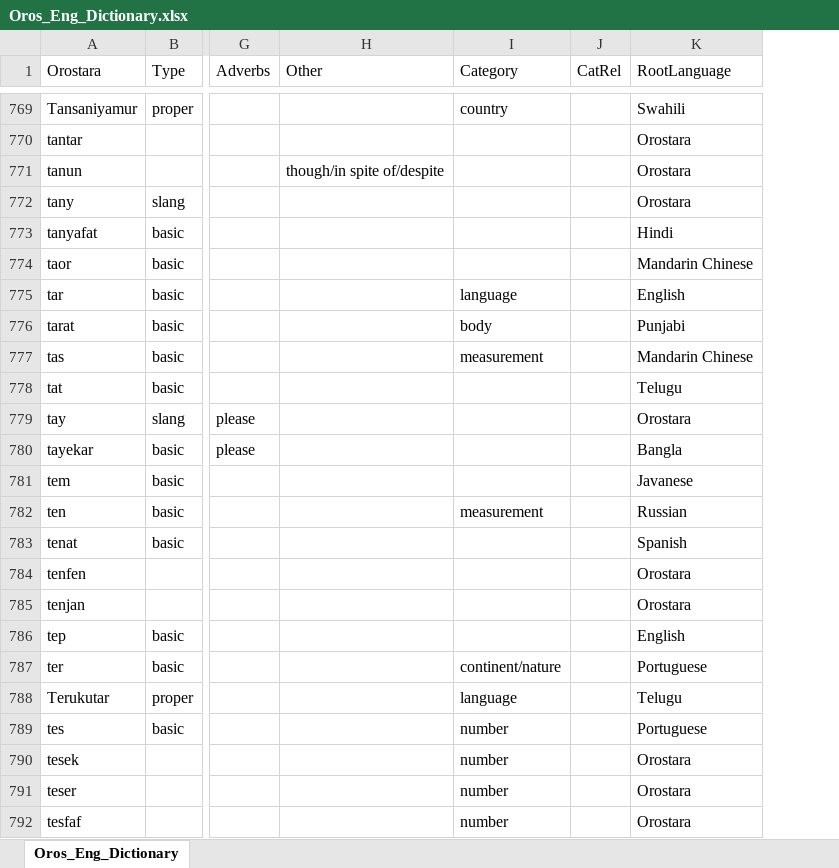
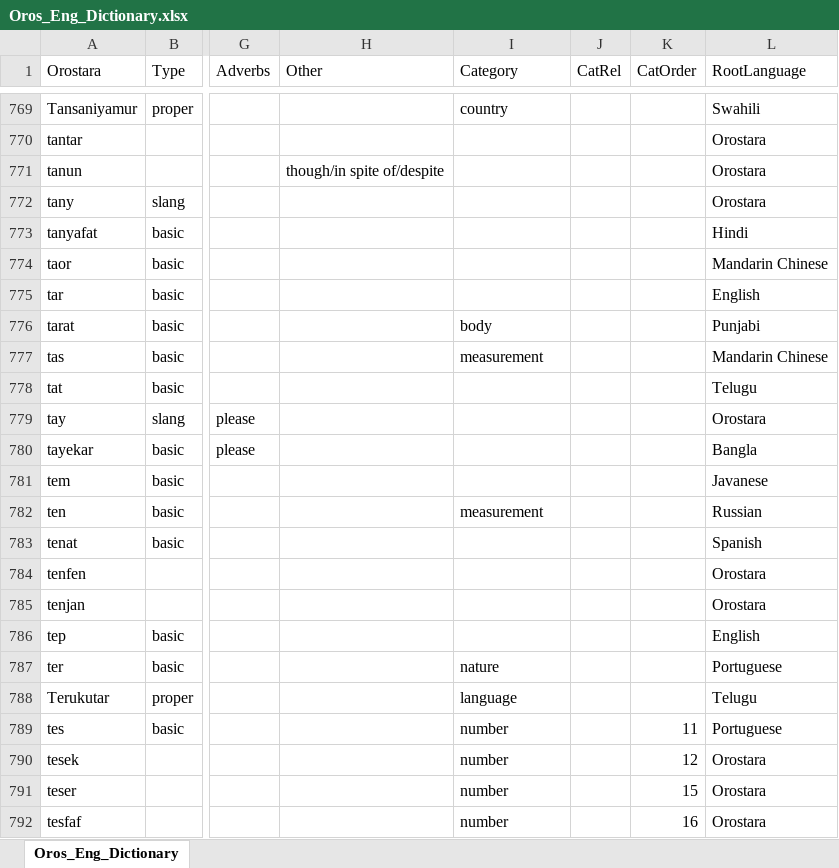
Before and after one commit to brushscape/Orostara-Dictionary, an Excel workbook: files/Oros_Eng_Dictionary.xlsx, sheet Oros_Eng_Dictionary, drawn as a sheet; only a part is shown, gaps mark what is left out; values as stored, in another font and other column widths than the file's, no borders; table styles not drawn; the diff covers the shown part only; the diff names each change by its address in the sheet, - before the commit and + after, or states it on an @@ line.

Commit message:
adding order to the category data

```diff
--- a/files/Oros_Eng_Dictionary.xlsx (sheet Oros_Eng_Dictionary)
+++ b/files/Oros_Eng_Dictionary.xlsx (sheet Oros_Eng_Dictionary)
+column K (CatOrder), rows 789-792: 11 | 12 | 15 | 16
-I775 (Category): language
+I775 (Category): (empty)
-I787 (Category): continent/nature
+I787 (Category): nature
```
Also changed, not shown: 2 added rows and 2 removed rows elsewhere in this sheet, 2 other files.
